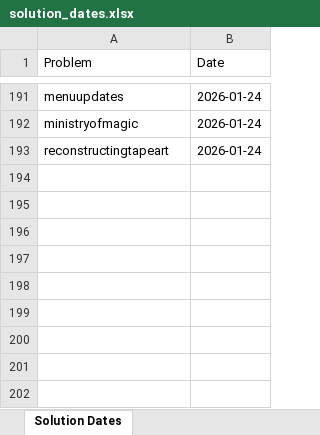
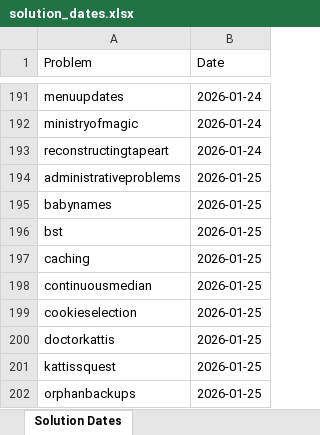
Before and after one commit to ChinZJ/VibeKat, an Excel workbook: solution_dates.xlsx, sheet Solution Dates, drawn as a sheet; only a part is shown, gaps mark what is left out; values as stored, in another font and other column widths than the file's, no borders; the diff names each change by its address in the sheet, - before the commit and + after, or states it on an @@ line.

```diff
--- a/solution_dates.xlsx (sheet Solution Dates)
+++ b/solution_dates.xlsx (sheet Solution Dates)
+row 194: administrativeproblems | 2026-01-25
+row 195: babynames | 2026-01-25
+row 196: bst | 2026-01-25
+row 197: caching | 2026-01-25
+row 198: continuousmedian | 2026-01-25
+row 199: cookieselection | 2026-01-25
+row 200: doctorkattis | 2026-01-25
+row 201: kattissquest | 2026-01-25
+row 202: orphanbackups | 2026-01-25
```
Also changed, not shown: 3 other files.
